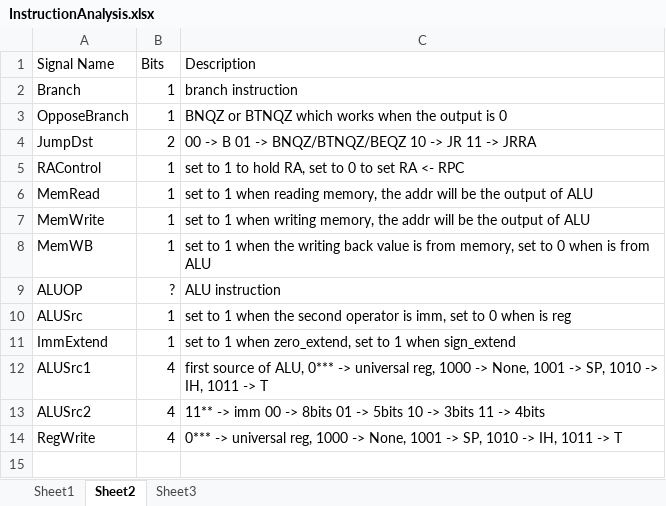
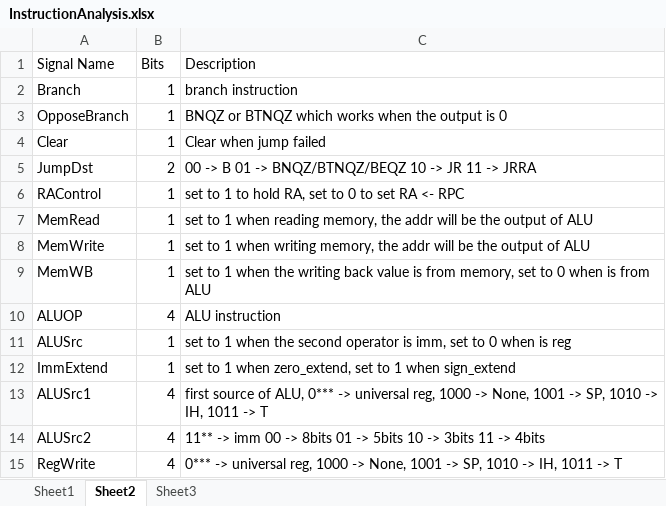
Before and after one commit to PipelinedProcessor/PipelinedProcessor, an Excel workbook: InstructionAnalysis.xlsx, sheet Sheet2, drawn as a sheet; values as stored, in another font and other column widths than the file's, no borders; addresses are those after the commit; the diff names each change by its address in the sheet, - before the commit and + after, or states it on an @@ line.

Commit message:
update

```diff
--- a/InstructionAnalysis.xlsx (sheet Sheet2)
+++ b/InstructionAnalysis.xlsx (sheet Sheet2)
+row 4: Clear | 1 | Clear when jump failed
-B10 (Bits): ?
+B10 (Bits): 4
```
